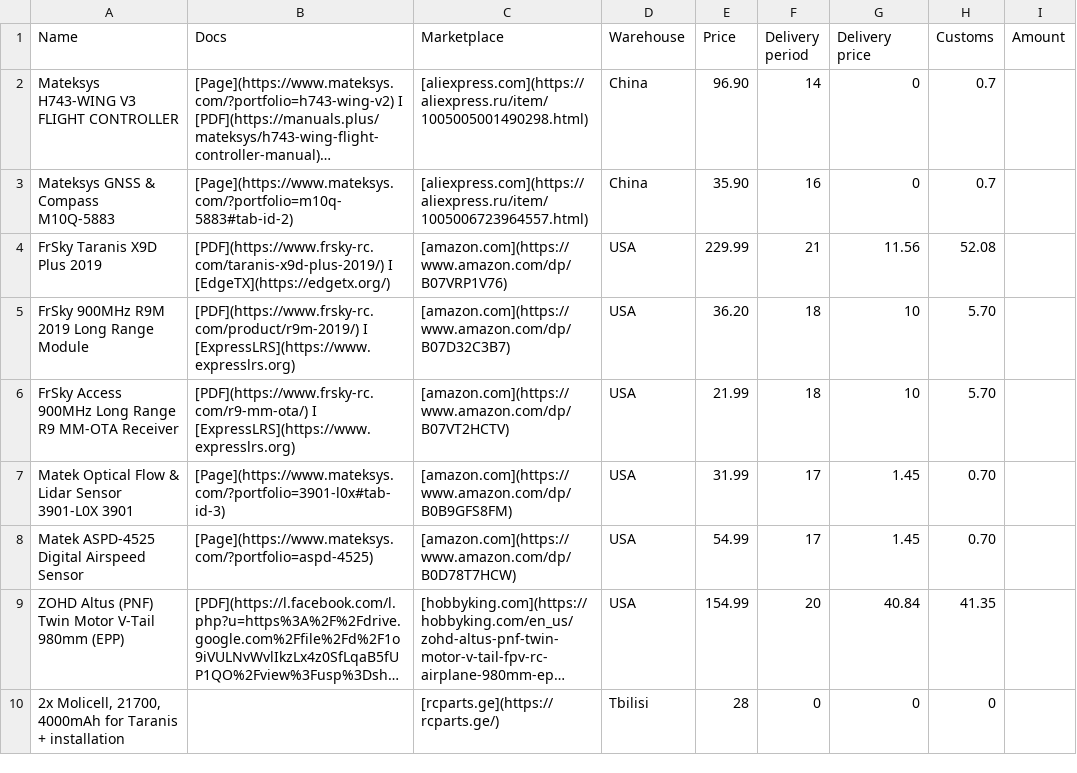
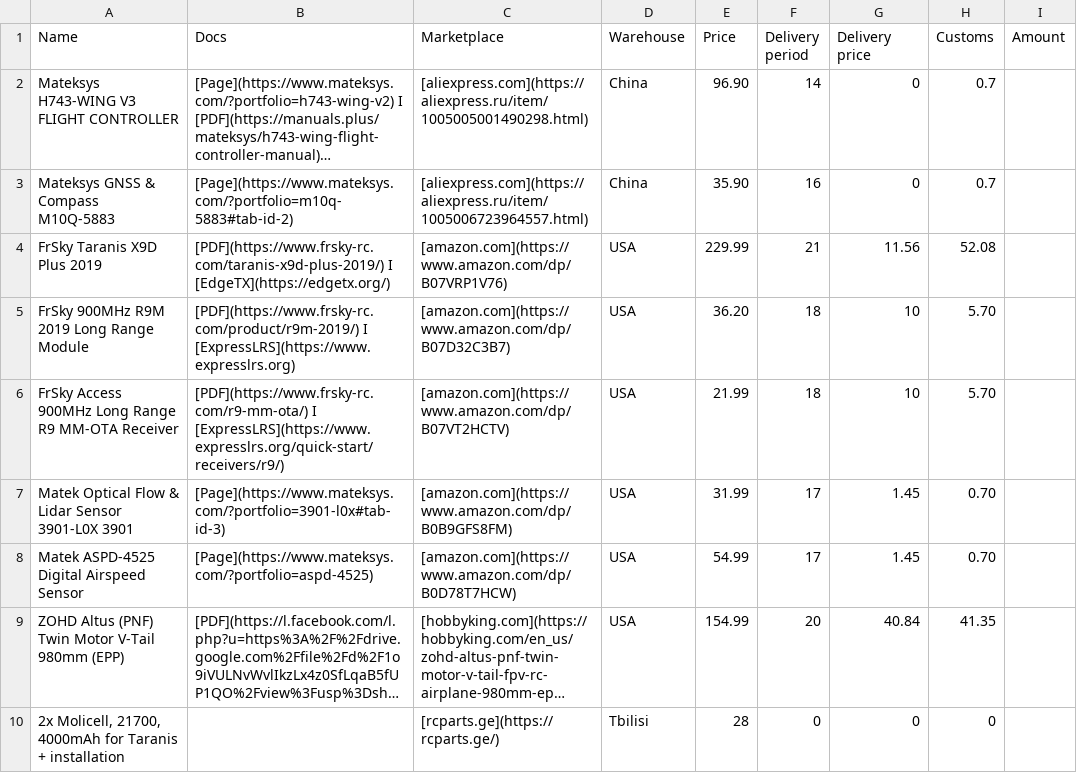
Before and after one commit to format37/fpv, a CSV file: pricing.csv, drawn as a sheet; long unchanged cells end in ….

Commit message:
modified:   pricing.csv

```diff
--- a/pricing.csv
+++ b/pricing.csv
@@ -5,3 +5,3 @@ Name,Docs,Marketplace,Warehouse,Price,Delivery period,Delivery price,Customs,Amo
 "FrSky 900MHz R9M 2019 Long Range Module",[PDF](https://www.frsky-rc.com/product/r9m-2019/) I [ExpressLRS](https://www.expresslrs.org),[amazon.com](https://www.amazon.com/dp/B07D32C3B7),USA,36.20,18,10,5.70,
-"FrSky Access 900MHz Long Range R9 MM-OTA Receiver",[PDF](https://www.frsky-rc.com/r9-mm-ota/) I [ExpressLRS](https://www.expresslrs.org),[amazon.com](https://www.amazon.com/dp/B07VT2HCTV),USA,21.99,18,10,5.70,
+"FrSky Access 900MHz Long Range R9 MM-OTA Receiver",[PDF](https://www.frsky-rc.com/r9-mm-ota/) I [ExpressLRS](https://www.expresslrs.org/quick-start/receivers/r9/),[amazon.com](https://www.amazon.com/dp/B07VT2HCTV),USA,21.99,18,10,5.70,
 "Matek Optical Flow & Lidar Sensor 3901-L0X 3901",[Page](https://www.mateksys.com/?portfolio=3901-l0x#tab-id-3),[amazon.com](https://www.amazon.com/dp/B0B9GFS8FM),USA,31.99,17,1.45,0.70,
```
